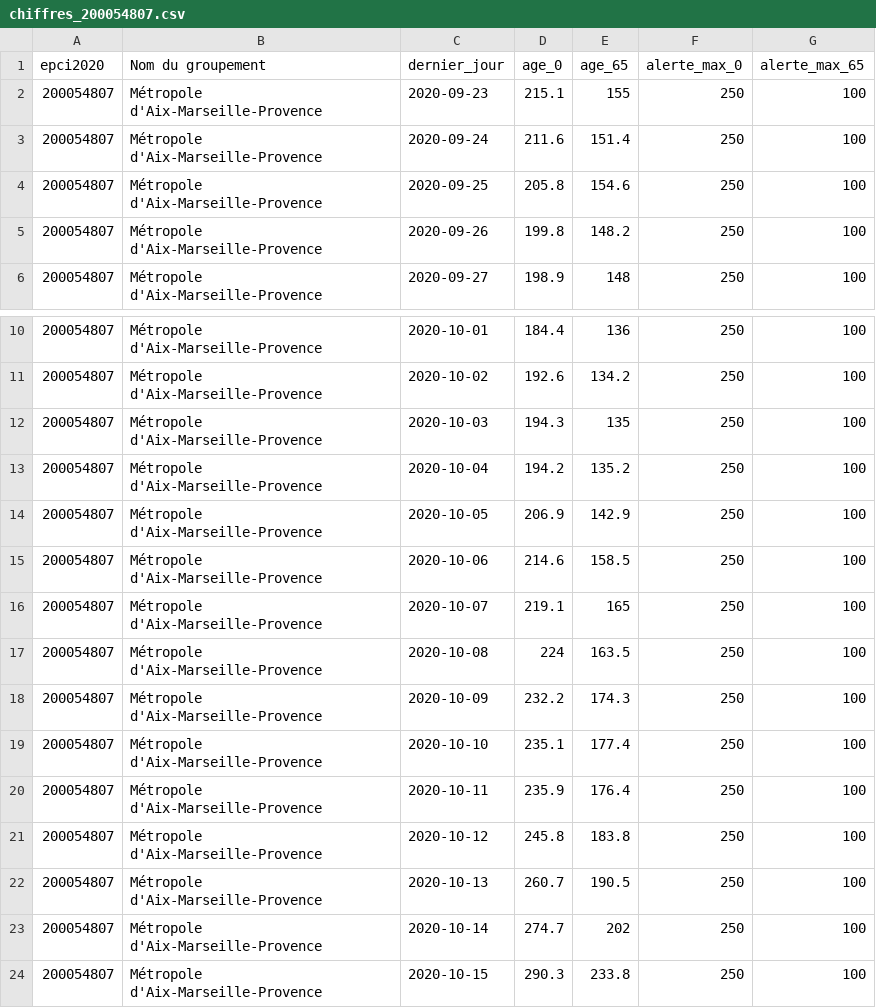
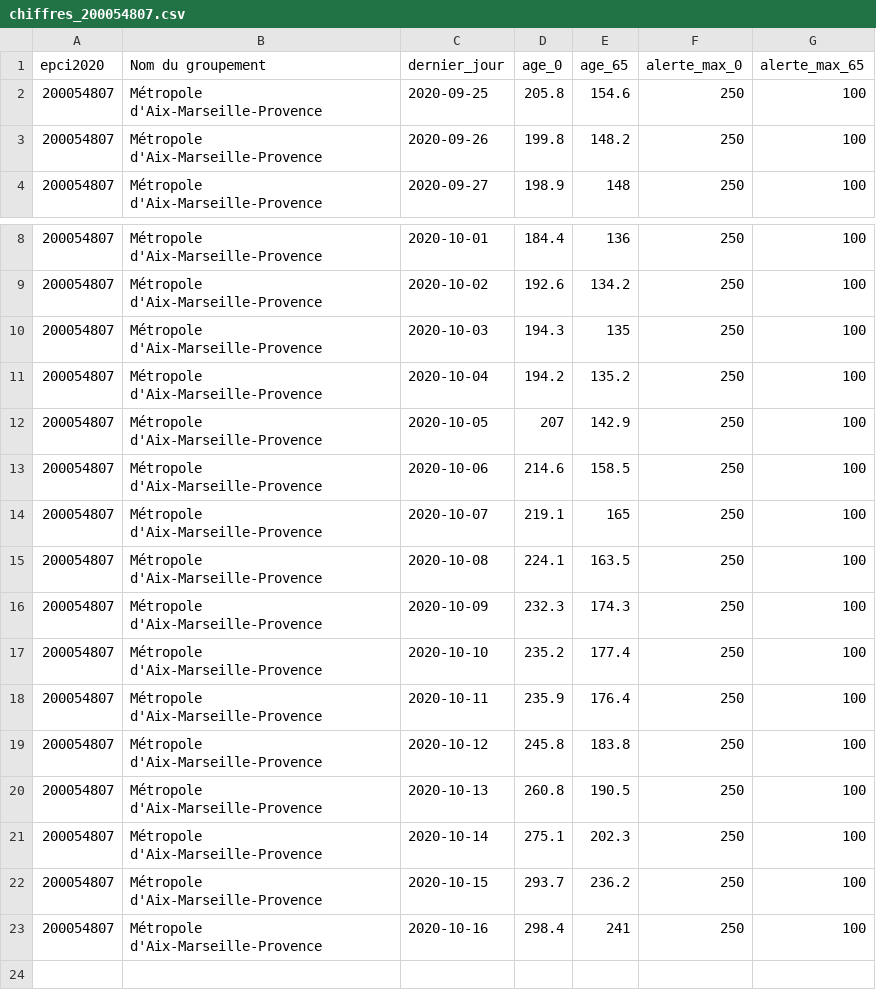
Before and after one commit to alphoenix/metropo_covid, a CSV file: chiffres_200054807.csv, drawn as a sheet; only a part is shown, gaps mark what is left out.

```diff
--- a/chiffres_200054807.csv
+++ b/chiffres_200054807.csv
@@ -1,4 +1,2 @@
 epci2020,Nom du groupement,dernier_jour,age_0,age_65,alerte_max_0,alerte_max_65
-200054807,Métropole d'Aix-Marseille-Provence,2020-09-23,215.1,155,250,100
-200054807,Métropole d'Aix-Marseille-Provence,2020-09-24,211.6,151.4,250,100
 200054807,Métropole d'Aix-Marseille-Provence,2020-09-25,205.8,154.6,250,100
@@ -13,12 +11,13 @@ epci2020,Nom du groupement,dernier_jour,age_0,age_65,alerte_max_0,alerte_max_65
 200054807,Métropole d'Aix-Marseille-Provence,2020-10-04,194.2,135.2,250,100
-200054807,Métropole d'Aix-Marseille-Provence,2020-10-05,206.9,142.9,250,100
+200054807,Métropole d'Aix-Marseille-Provence,2020-10-05,207,142.9,250,100
 200054807,Métropole d'Aix-Marseille-Provence,2020-10-06,214.6,158.5,250,100
 200054807,Métropole d'Aix-Marseille-Provence,2020-10-07,219.1,165,250,100
-200054807,Métropole d'Aix-Marseille-Provence,2020-10-08,224,163.5,250,100
-200054807,Métropole d'Aix-Marseille-Provence,2020-10-09,232.2,174.3,250,100
-200054807,Métropole d'Aix-Marseille-Provence,2020-10-10,235.1,177.4,250,100
+200054807,Métropole d'Aix-Marseille-Provence,2020-10-08,224.1,163.5,250,100
+200054807,Métropole d'Aix-Marseille-Provence,2020-10-09,232.3,174.3,250,100
+200054807,Métropole d'Aix-Marseille-Provence,2020-10-10,235.2,177.4,250,100
 200054807,Métropole d'Aix-Marseille-Provence,2020-10-11,235.9,176.4,250,100
 200054807,Métropole d'Aix-Marseille-Provence,2020-10-12,245.8,183.8,250,100
-200054807,Métropole d'Aix-Marseille-Provence,2020-10-13,260.7,190.5,250,100
-200054807,Métropole d'Aix-Marseille-Provence,2020-10-14,274.7,202,250,100
-200054807,Métropole d'Aix-Marseille-Provence,2020-10-15,290.3,233.8,250,100
+200054807,Métropole d'Aix-Marseille-Provence,2020-10-13,260.8,190.5,250,100
+200054807,Métropole d'Aix-Marseille-Provence,2020-10-14,275.1,202.3,250,100
+200054807,Métropole d'Aix-Marseille-Provence,2020-10-15,293.7,236.2,250,100
+200054807,Métropole d'Aix-Marseille-Provence,2020-10-16,298.4,241,250,100
```
Also changed, not shown: chiffres_243400017.csv, chiffres_243700754.csv, 20 other files.
